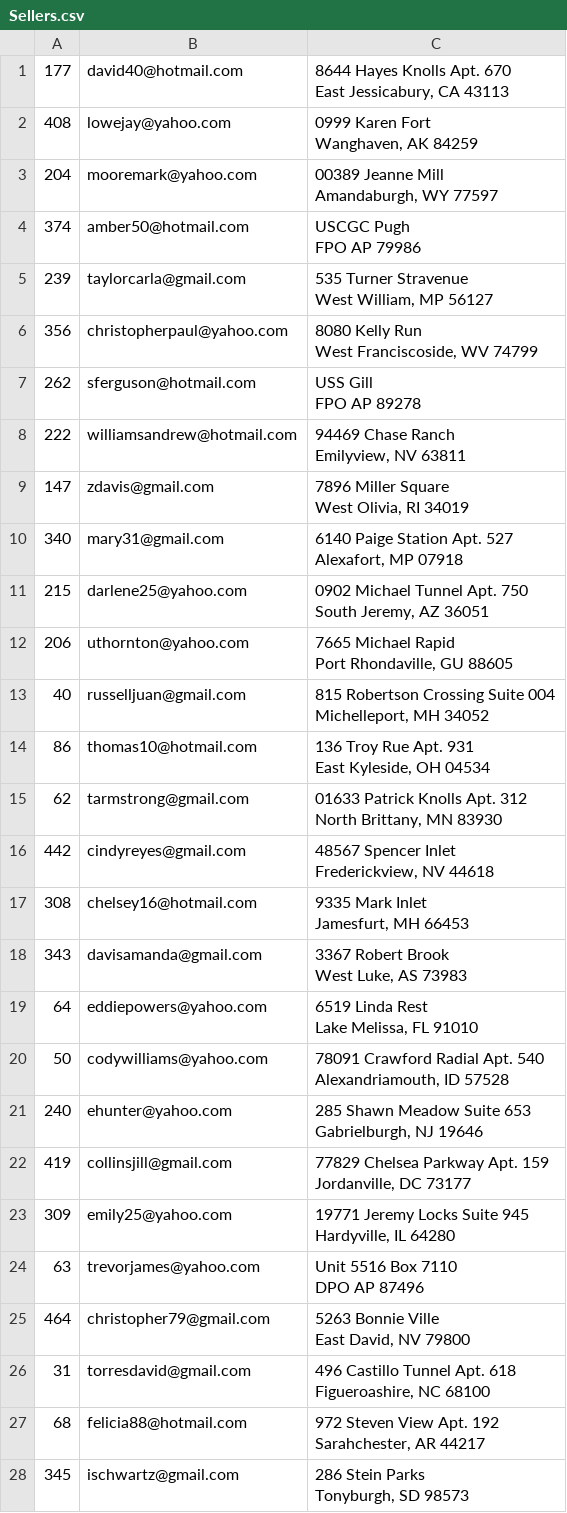
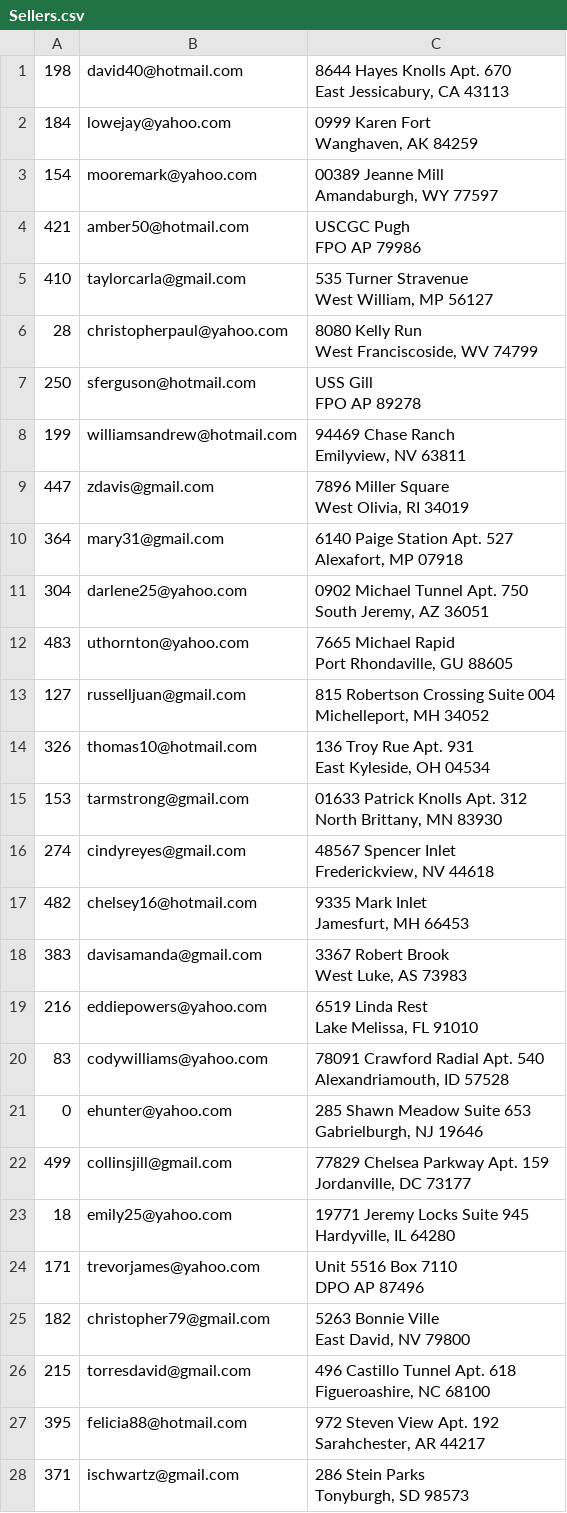
Before and after one commit to celstlaur/mini-amazon-project, a CSV file: db/generated/Sellers.csv, drawn as a sheet; only a part is shown; the diff covers the shown part only.

```diff
--- a/db/generated/Sellers.csv
+++ b/db/generated/Sellers.csv
@@ -1,56 +1,56 @@
-"177","david40@hotmail.com","8644 Hayes Knolls Apt. 670
-East Jessicabury, CA 43113"
-"408","lowejay@yahoo.com","0999 Karen Fort
-Wanghaven, AK 84259"
-"204","mooremark@yahoo.com","00389 Jeanne Mill
-Amandaburgh, WY 77597"
-"374","amber50@hotmail.com","USCGC Pugh
-FPO AP 79986"
-"239","taylorcarla@gmail.com","535 Turner Stravenue
-West William, MP 56127"
-"356","christopherpaul@yahoo.com","8080 Kelly Run
-West Franciscoside, WV 74799"
-"262","sferguson@hotmail.com","USS Gill
-FPO AP 89278"
-"222","williamsandrew@hotmail.com","94469 Chase Ranch
-Emilyview, NV 63811"
-"147","zdavis@gmail.com","7896 Miller Square
-West Olivia, RI 34019"
-"340","mary31@gmail.com","6140 Paige Station Apt. 527
-Alexafort, MP 07918"
-"215","darlene25@yahoo.com","0902 Michael Tunnel Apt. 750
-South Jeremy, AZ 36051"
-"206","uthornton@yahoo.com","7665 Michael Rapid
-Port Rhondaville, GU 88605"
-"40","russelljuan@gmail.com","815 Robertson Crossing Suite 004
-Michelleport, MH 34052"
-"86","thomas10@hotmail.com","136 Troy Rue Apt. 931
-East Kyleside, OH 04534"
-"62","tarmstrong@gmail.com","01633 Patrick Knolls Apt. 312
-North Brittany, MN 83930"
-"442","cindyreyes@gmail.com","48567 Spencer Inlet
-Frederickview, NV 44618"
-"308","chelsey16@hotmail.com","9335 Mark Inlet
-Jamesfurt, MH 66453"
-"343","davisamanda@gmail.com","3367 Robert Brook
-West Luke, AS 73983"
-"64","eddiepowers@yahoo.com","6519 Linda Rest
-Lake Melissa, FL 91010"
-"50","codywilliams@yahoo.com","78091 Crawford Radial Apt. 540
-Alexandriamouth, ID 57528"
-"240","ehunter@yahoo.com","285 Shawn Meadow Suite 653
-Gabrielburgh, NJ 19646"
-"419","collinsjill@gmail.com","77829 Chelsea Parkway Apt. 159
-Jordanville, DC 73177"
-"309","emily25@yahoo.com","19771 Jeremy Locks Suite 945
-Hardyville, IL 64280"
-"63","trevorjames@yahoo.com","Unit 5516 Box 7110
-DPO AP 87496"
-"464","christopher79@gmail.com","5263 Bonnie Ville
-East David, NV 79800"
-"31","torresdavid@gmail.com","496 Castillo Tunnel Apt. 618
-Figueroashire, NC 68100"
-"68","felicia88@hotmail.com","972 Steven View Apt. 192
-Sarahchester, AR 44217"
-"345","ischwartz@gmail.com","286 Stein Parks
-Tonyburgh, SD 98573"
+"198","david40@hotmail.com","8644 Hayes Knolls Apt. 670
+East Jessicabury, CA 43113"
+"184","lowejay@yahoo.com","0999 Karen Fort
+Wanghaven, AK 84259"
+"154","mooremark@yahoo.com","00389 Jeanne Mill
+Amandaburgh, WY 77597"
+"421","amber50@hotmail.com","USCGC Pugh
+FPO AP 79986"
+"410","taylorcarla@gmail.com","535 Turner Stravenue
+West William, MP 56127"
+"28","christopherpaul@yahoo.com","8080 Kelly Run
+West Franciscoside, WV 74799"
+"250","sferguson@hotmail.com","USS Gill
+FPO AP 89278"
+"199","williamsandrew@hotmail.com","94469 Chase Ranch
+Emilyview, NV 63811"
+"447","zdavis@gmail.com","7896 Miller Square
+West Olivia, RI 34019"
+"364","mary31@gmail.com","6140 Paige Station Apt. 527
+Alexafort, MP 07918"
+"304","darlene25@yahoo.com","0902 Michael Tunnel Apt. 750
+South Jeremy, AZ 36051"
+"483","uthornton@yahoo.com","7665 Michael Rapid
+Port Rhondaville, GU 88605"
+"127","russelljuan@gmail.com","815 Robertson Crossing Suite 004
+Michelleport, MH 34052"
+"326","thomas10@hotmail.com","136 Troy Rue Apt. 931
+East Kyleside, OH 04534"
+"153","tarmstrong@gmail.com","01633 Patrick Knolls Apt. 312
+North Brittany, MN 83930"
+"274","cindyreyes@gmail.com","48567 Spencer Inlet
+Frederickview, NV 44618"
+"482","chelsey16@hotmail.com","9335 Mark Inlet
+Jamesfurt, MH 66453"
+"383","davisamanda@gmail.com","3367 Robert Brook
+West Luke, AS 73983"
+"216","eddiepowers@yahoo.com","6519 Linda Rest
+Lake Melissa, FL 91010"
+"83","codywilliams@yahoo.com","78091 Crawford Radial Apt. 540
+Alexandriamouth, ID 57528"
+"0","ehunter@yahoo.com","285 Shawn Meadow Suite 653
+Gabrielburgh, NJ 19646"
+"499","collinsjill@gmail.com","77829 Chelsea Parkway Apt. 159
+Jordanville, DC 73177"
+"18","emily25@yahoo.com","19771 Jeremy Locks Suite 945
+Hardyville, IL 64280"
+"171","trevorjames@yahoo.com","Unit 5516 Box 7110
+DPO AP 87496"
+"182","christopher79@gmail.com","5263 Bonnie Ville
+East David, NV 79800"
+"215","torresdavid@gmail.com","496 Castillo Tunnel Apt. 618
+Figueroashire, NC 68100"
+"395","felicia88@hotmail.com","972 Steven View Apt. 192
+Sarahchester, AR 44217"
+"371","ischwartz@gmail.com","286 Stein Parks
+Tonyburgh, SD 98573"
```
Also changed, not shown: 97 edited cells elsewhere in this file, db/generated/CartContents.csv, db/generated/HasInventory.csv, 13 other files.
